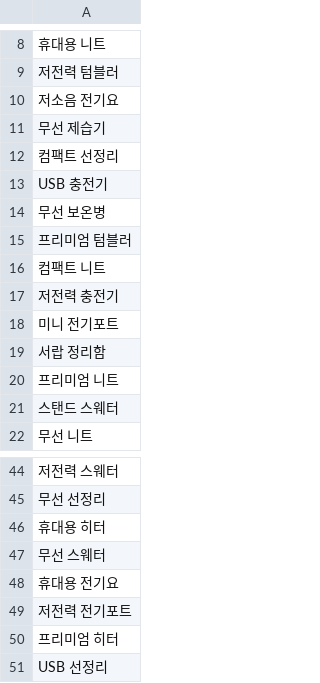
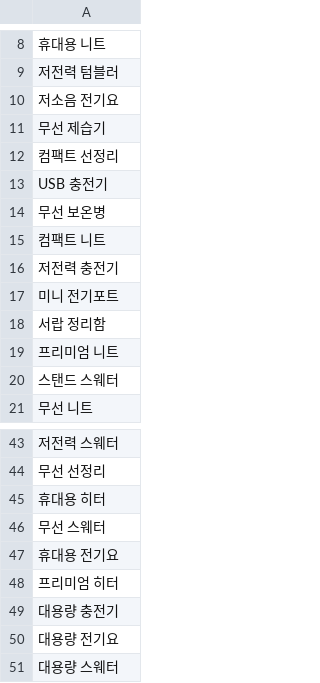
Before and after one commit to hayan-web/gpt-blog-auto, a CSV file: keywords_shopping.csv, drawn as a sheet; only a part is shown, gaps mark what is left out.

```diff
--- a/keywords_shopping.csv
+++ b/keywords_shopping.csv
@@ -14,3 +14,2 @@ USB 충전기
 무선 보온병
-프리미엄 텀블러
 컴팩트 니트
@@ -48,4 +47,5 @@ USB 충전기
 휴대용 전기요
-저전력 전기포트
 프리미엄 히터
-USB 선정리
+대용량 충전기
+대용량 전기요
+대용량 스웨터
```
Also changed, not shown: golden_shopping_keywords.csv, 5 other files.
